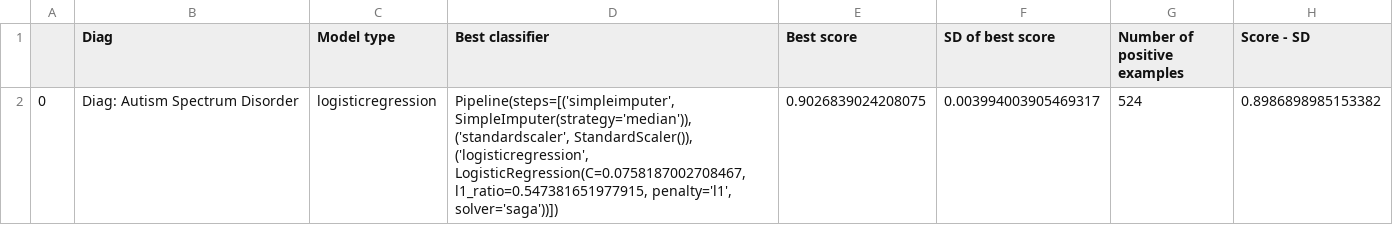
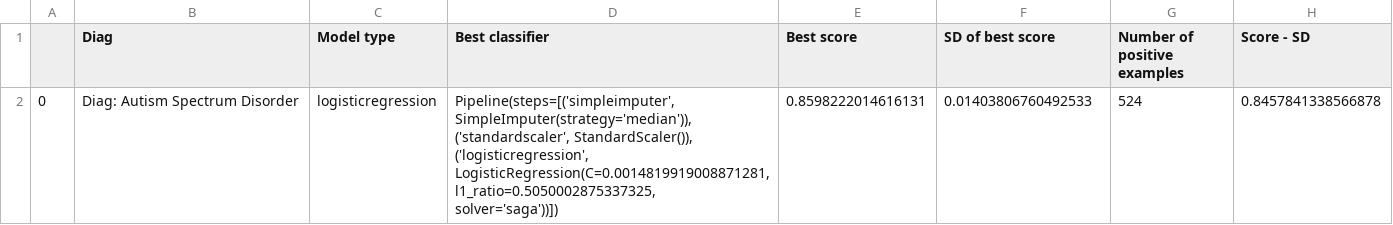
Before and after one commit to charlie42/diagnosis-predictor, a CSV file: reports/df_of_best_classifiers_and_their_scores.csv, drawn as a sheet.

```diff
--- a/reports/df_of_best_classifiers_and_their_scores.csv
+++ b/reports/df_of_best_classifiers_and_their_scores.csv
@@ -1,7 +1,7 @@
 ,Diag,Model type,Best classifier,Best score,SD of best score,Number of positive examples,Score - SD
-0,Diag: Autism Spectrum Disorder,logisticregression,"Pipeline(steps=[('simpleimputer', SimpleImputer(strategy='median')),
-                ('standardscaler', StandardScaler()),
-                ('logisticregression',
-                 LogisticRegression(C=0.0758187002708467,
-                                    l1_ratio=0.547381651977915, penalty='l1',
-                                    solver='saga'))])",0.9026839024208075,0.003994003905469317,524,0.8986898985153382
+0,Diag: Autism Spectrum Disorder,logisticregression,"Pipeline(steps=[('simpleimputer', SimpleImputer(strategy='median')),
+                ('standardscaler', StandardScaler()),
+                ('logisticregression',
+                 LogisticRegression(C=0.0014819919008871281,
+                                    l1_ratio=0.5050002875337325,
+                                    solver='saga'))])",0.8598222014616131,0.01403806760492533,524,0.8457841338566878
```
Also changed, not shown: reports/performance_table_all_features.csv, 6 other files.
